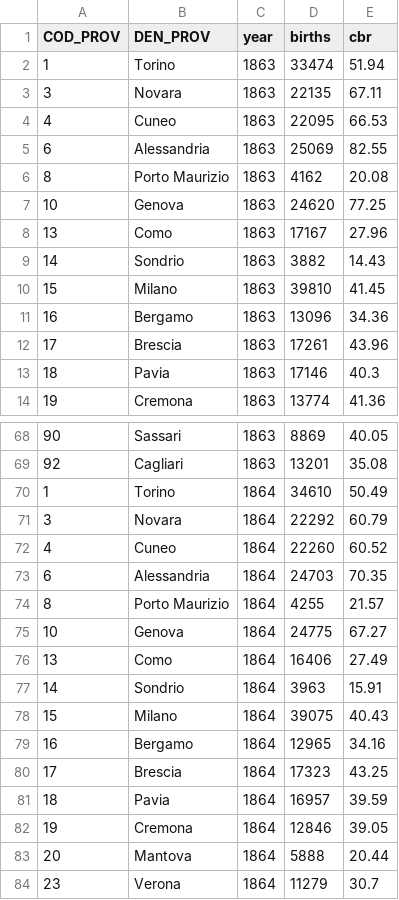
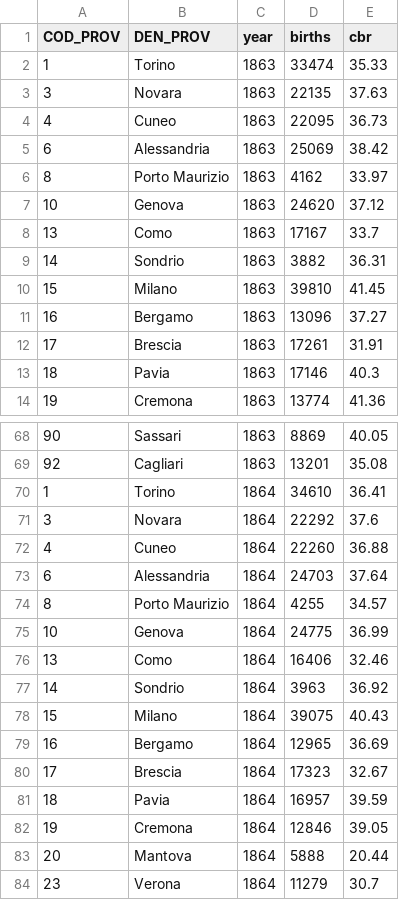
Before and after one commit to nicolabarban/demopast, a CSV file: data/fertility/fertility_panel.csv, drawn as a sheet; only a part is shown, gaps mark what is left out; the diff covers the shown part only.

```diff
--- a/data/fertility/fertility_panel.csv
+++ b/data/fertility/fertility_panel.csv
@@ -1,13 +1,13 @@
 COD_PROV,DEN_PROV,year,births,cbr
-1,Torino,1863,33474,51.94
-3,Novara,1863,22135,67.11
-4,Cuneo,1863,22095,66.53
-6,Alessandria,1863,25069,82.55
-8,Porto Maurizio,1863,4162,20.08
-10,Genova,1863,24620,77.25
-13,Como,1863,17167,27.96
-14,Sondrio,1863,3882,14.43
+1,Torino,1863,33474,35.33
+3,Novara,1863,22135,37.63
+4,Cuneo,1863,22095,36.73
+6,Alessandria,1863,25069,38.42
+8,Porto Maurizio,1863,4162,33.97
+10,Genova,1863,24620,37.12
+13,Como,1863,17167,33.7
+14,Sondrio,1863,3882,36.31
 15,Milano,1863,39810,41.45
-16,Bergamo,1863,13096,34.36
-17,Brescia,1863,17261,43.96
+16,Bergamo,1863,13096,37.27
+17,Brescia,1863,17261,31.91
 18,Pavia,1863,17146,40.3
@@ -69,13 +69,13 @@ COD_PROV,DEN_PROV,year,births,cbr
 92,Cagliari,1863,13201,35.08
-1,Torino,1864,34610,50.49
-3,Novara,1864,22292,60.79
-4,Cuneo,1864,22260,60.52
-6,Alessandria,1864,24703,70.35
-8,Porto Maurizio,1864,4255,21.57
-10,Genova,1864,24775,67.27
-13,Como,1864,16406,27.49
-14,Sondrio,1864,3963,15.91
+1,Torino,1864,34610,36.41
+3,Novara,1864,22292,37.6
+4,Cuneo,1864,22260,36.88
+6,Alessandria,1864,24703,37.64
+8,Porto Maurizio,1864,4255,34.57
+10,Genova,1864,24775,36.99
+13,Como,1864,16406,32.46
+14,Sondrio,1864,3963,36.92
 15,Milano,1864,39075,40.43
-16,Bergamo,1864,12965,34.16
-17,Brescia,1864,17323,43.25
+16,Bergamo,1864,12965,36.69
+17,Brescia,1864,17323,32.67
 18,Pavia,1864,16957,39.59
```
Also changed, not shown: 140 edited cells elsewhere in this file, data/census/census_1861.csv, data/marriages/marriages_panel.csv, 4 other files.
